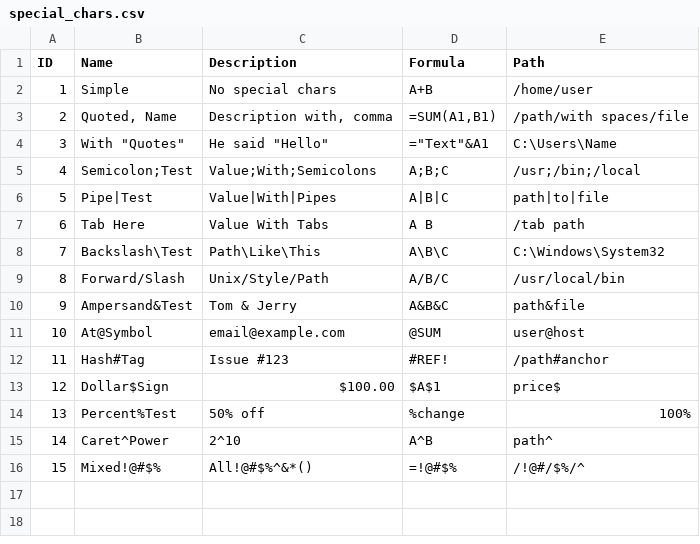
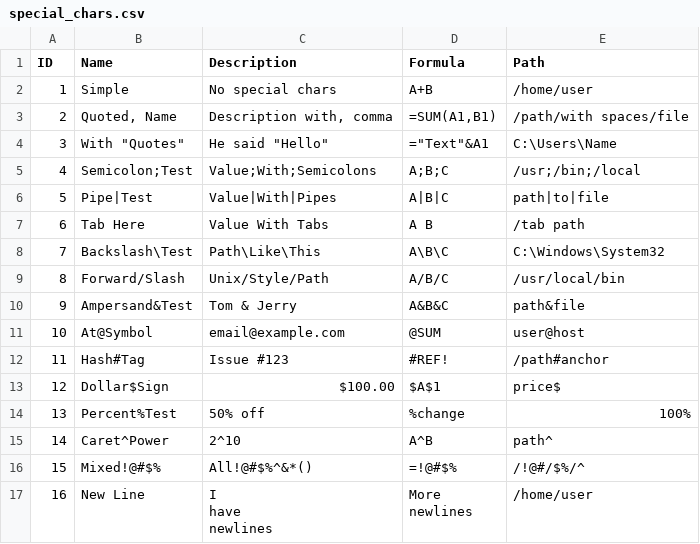
Before and after one commit to funkybooboo/lazycsv, a CSV file: test_data/special_chars.csv, drawn as a sheet.

```diff
--- a/test_data/special_chars.csv
+++ b/test_data/special_chars.csv
@@ -16 +16,5 @@ ID,Name,Description,Formula,Path
 15,Mixed!@#$%,All!@#$%^&*(),=!@#$%,/!@#/$%/^
+16,New Line,"I
+have
+newlines","More
+newlines",/home/user
```
Also changed, not shown: 2 other files.
